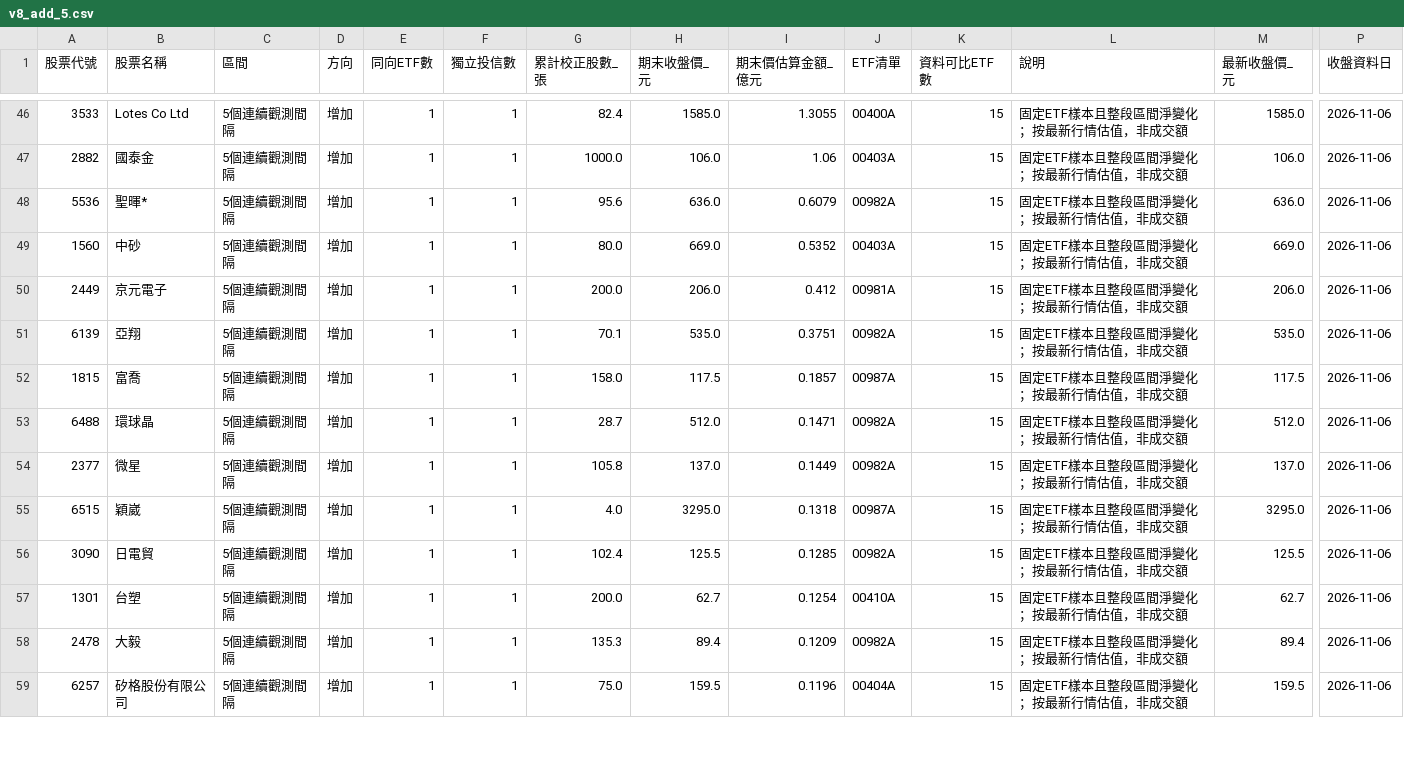
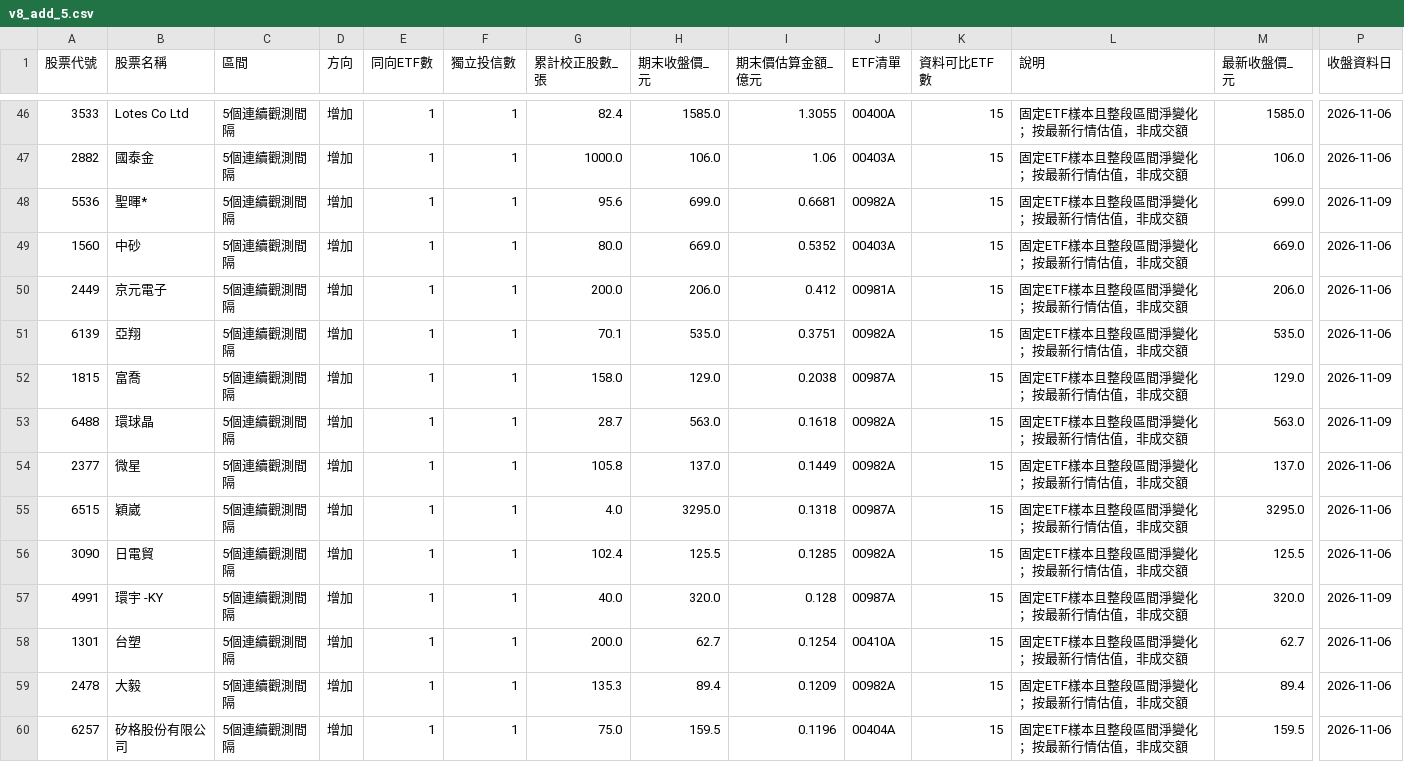
Before and after one commit to hank0509-hash/etf-buy-radar, a CSV file: site/v8_add_5.csv, drawn as a sheet; only a part is shown, gaps mark what is left out; rows hold the shown columns only; the diff covers the shown part only; the diff names each change by its address in the sheet, - before the commit and + after, or states it on an @@ line.

```diff
--- a/site/v8_add_5.csv
+++ b/site/v8_add_5.csv
-H48 (期末收盤價_元): 636.0
+H48 (期末收盤價_元): 699.0
-I48 (期末價估算金額_億元): 0.6079
+I48 (期末價估算金額_億元): 0.6681
-M48 (最新收盤價_元): 636.0
+M48 (最新收盤價_元): 699.0
-P48 (收盤資料日): 2026-11-06
+P48 (收盤資料日): 2026-11-09
-H52 (期末收盤價_元): 117.5
+H52 (期末收盤價_元): 129.0
-I52 (期末價估算金額_億元): 0.1857
+I52 (期末價估算金額_億元): 0.2038
-M52 (最新收盤價_元): 117.5
+M52 (最新收盤價_元): 129.0
-P52:P53 (收盤資料日): 2026-11-06
+P52:P53 (收盤資料日): 2026-11-09
-H53 (期末收盤價_元): 512.0
+H53 (期末收盤價_元): 563.0
-I53 (期末價估算金額_億元): 0.1471
+I53 (期末價估算金額_億元): 0.1618
-M53 (最新收盤價_元): 512.0
+M53 (最新收盤價_元): 563.0
+row 57: 4991 | 環宇 -KY | 5個連續觀測間隔 | 增加 | 1 | 1 | 40.0 | 320.0 | 0.128 | 00987A | 15 | 固定ETF樣本且整段區間淨變化；按最新行情估值，非成交額 | 320.0 | 2026-11-09
```
Also changed, not shown: 3 added rows, 4 removed rows and 29 edited cells elsewhere in this file, site/latest.csv, site/market_source_audit.csv, 10 other files.
